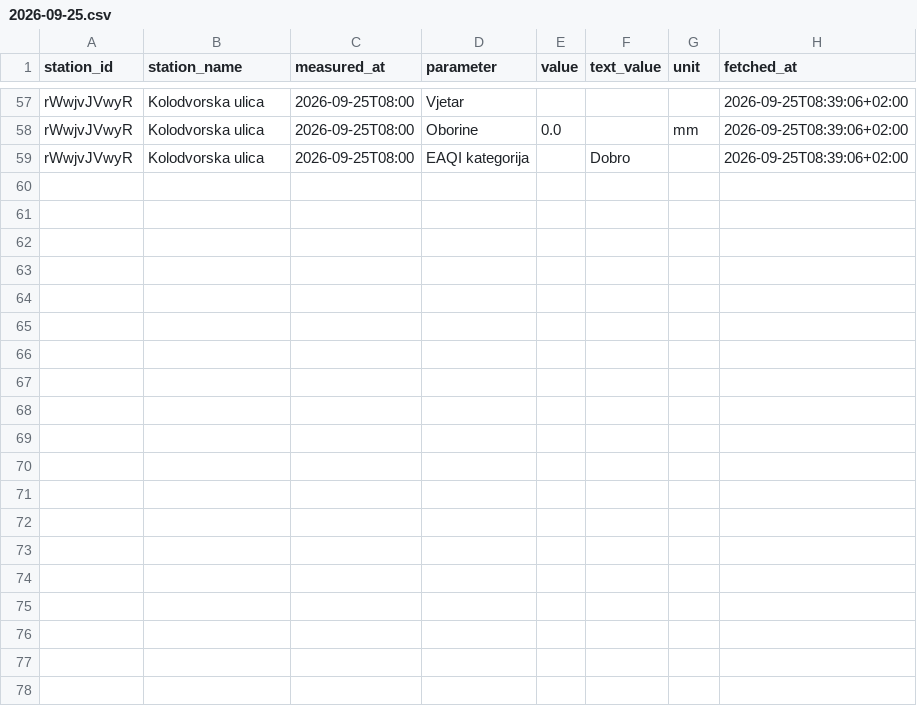
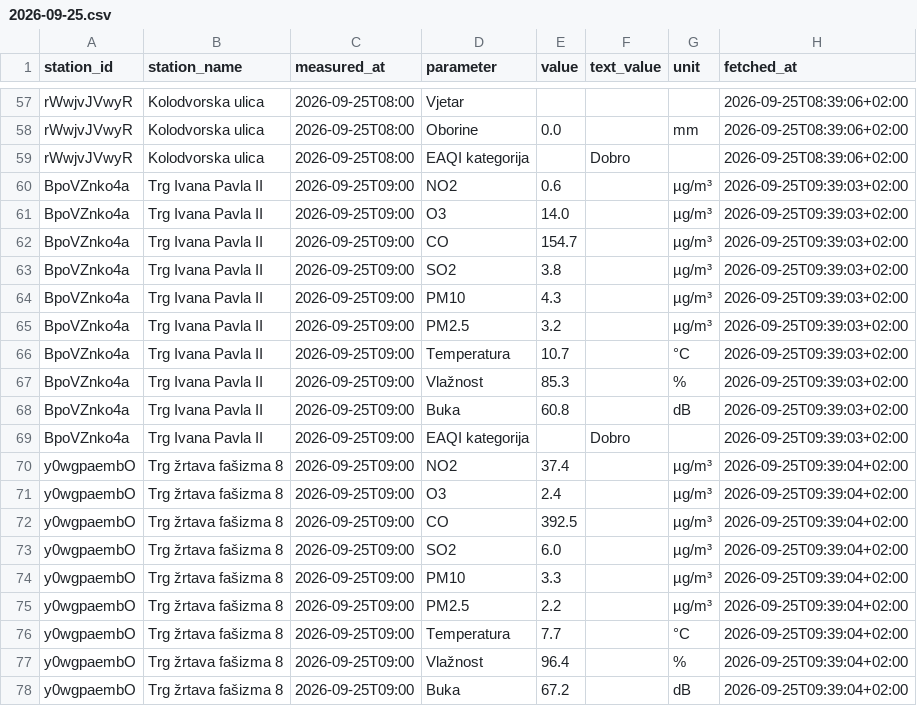
Before and after one commit to vgalicc/HomeAirQuality, a CSV file: data/2026/09/2026-09-25.csv, drawn as a sheet; only a part is shown, gaps mark what is left out; the diff covers the shown part only.

Commit message:
Očitanje 2026-09-25 07:39 UTC

```diff
--- a/data/2026/09/2026-09-25.csv
+++ b/data/2026/09/2026-09-25.csv
@@ -59 +59,20 @@ rWwjvJVwyR,Kolodvorska ulica,2026-09-25T08:00,Oborine,0.0,,mm,2026-09-25T08:39:0
 rWwjvJVwyR,Kolodvorska ulica,2026-09-25T08:00,EAQI kategorija,,Dobro,,2026-09-25T08:39:06+02:00
+BpoVZnko4a,Trg Ivana Pavla II,2026-09-25T09:00,NO2,0.6,,µg/m³,2026-09-25T09:39:03+02:00
+BpoVZnko4a,Trg Ivana Pavla II,2026-09-25T09:00,O3,14.0,,µg/m³,2026-09-25T09:39:03+02:00
+BpoVZnko4a,Trg Ivana Pavla II,2026-09-25T09:00,CO,154.7,,µg/m³,2026-09-25T09:39:03+02:00
+BpoVZnko4a,Trg Ivana Pavla II,2026-09-25T09:00,SO2,3.8,,µg/m³,2026-09-25T09:39:03+02:00
+BpoVZnko4a,Trg Ivana Pavla II,2026-09-25T09:00,PM10,4.3,,µg/m³,2026-09-25T09:39:03+02:00
+BpoVZnko4a,Trg Ivana Pavla II,2026-09-25T09:00,PM2.5,3.2,,µg/m³,2026-09-25T09:39:03+02:00
+BpoVZnko4a,Trg Ivana Pavla II,2026-09-25T09:00,Temperatura,10.7,,°C,2026-09-25T09:39:03+02:00
+BpoVZnko4a,Trg Ivana Pavla II,2026-09-25T09:00,Vlažnost,85.3,,%,2026-09-25T09:39:03+02:00
+BpoVZnko4a,Trg Ivana Pavla II,2026-09-25T09:00,Buka,60.8,,dB,2026-09-25T09:39:03+02:00
+BpoVZnko4a,Trg Ivana Pavla II,2026-09-25T09:00,EAQI kategorija,,Dobro,,2026-09-25T09:39:03+02:00
+y0wgpaembO,Trg žrtava fašizma 8,2026-09-25T09:00,NO2,37.4,,µg/m³,2026-09-25T09:39:04+02:00
+y0wgpaembO,Trg žrtava fašizma 8,2026-09-25T09:00,O3,2.4,,µg/m³,2026-09-25T09:39:04+02:00
+y0wgpaembO,Trg žrtava fašizma 8,2026-09-25T09:00,CO,392.5,,µg/m³,2026-09-25T09:39:04+02:00
+y0wgpaembO,Trg žrtava fašizma 8,2026-09-25T09:00,SO2,6.0,,µg/m³,2026-09-25T09:39:04+02:00
+y0wgpaembO,Trg žrtava fašizma 8,2026-09-25T09:00,PM10,3.3,,µg/m³,2026-09-25T09:39:04+02:00
+y0wgpaembO,Trg žrtava fašizma 8,2026-09-25T09:00,PM2.5,2.2,,µg/m³,2026-09-25T09:39:04+02:00
+y0wgpaembO,Trg žrtava fašizma 8,2026-09-25T09:00,Temperatura,7.7,,°C,2026-09-25T09:39:04+02:00
+y0wgpaembO,Trg žrtava fašizma 8,2026-09-25T09:00,Vlažnost,96.4,,%,2026-09-25T09:39:04+02:00
+y0wgpaembO,Trg žrtava fašizma 8,2026-09-25T09:00,Buka,67.2,,dB,2026-09-25T09:39:04+02:00
```
Also changed, not shown: 10 added rows elsewhere in this file.
